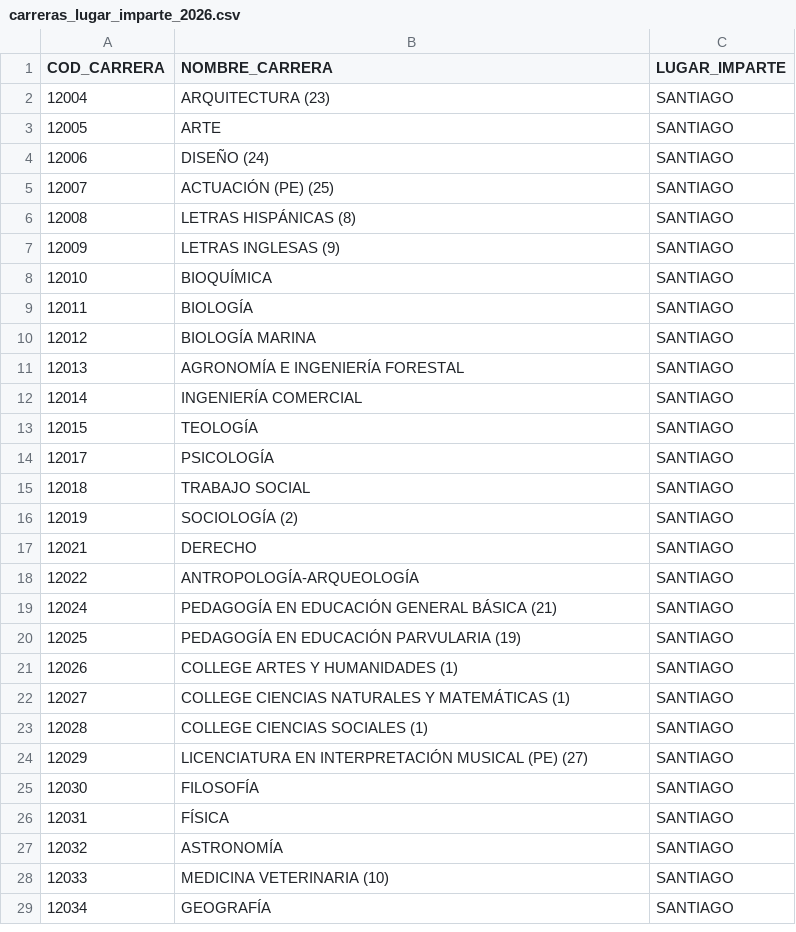
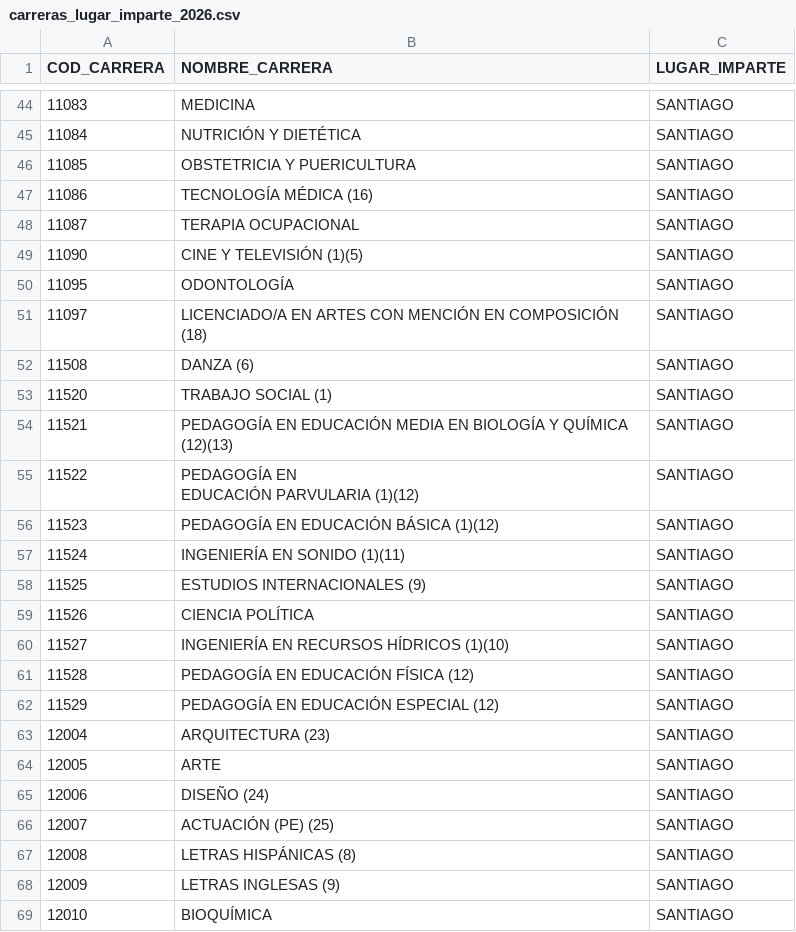
Before and after one commit to elaval/admision-regular-2026, a CSV file: docs/data/Postulación_Admisión2026/carreras_lugar_imparte_2026.csv, drawn as a sheet; only a part is shown, gaps mark what is left out; the shorter side is filled out with more unchanged rows; ↵ is a line break in a cell; the diff covers the shown part only; the diff names each change by its address in the sheet, - before the commit and + after, or states it on an @@ line.

```diff
--- a/docs/data/Postulación_Admisión2026/carreras_lugar_imparte_2026.csv
+++ b/docs/data/Postulación_Admisión2026/carreras_lugar_imparte_2026.csv
+row 44: 11083 | MEDICINA | SANTIAGO
+row 45: 11084 | NUTRICIÓN Y DIETÉTICA | SANTIAGO
+row 46: 11085 | OBSTETRICIA Y PUERICULTURA | SANTIAGO
+row 47: 11086 | TECNOLOGÍA MÉDICA (16) | SANTIAGO
+row 48: 11087 | TERAPIA OCUPACIONAL | SANTIAGO
+row 49: 11090 | CINE Y TELEVISIÓN (1)(5) | SANTIAGO
+row 50: 11095 | ODONTOLOGÍA | SANTIAGO
+row 51: 11097 | LICENCIADO/A EN ARTES CON MENCIÓN EN COMPOSICIÓN (18) | SANTIAGO
+row 52: 11508 | DANZA (6) | SANTIAGO
+row 53: 11520 | TRABAJO SOCIAL (1) | SANTIAGO
+row 54: 11521 | PEDAGOGÍA EN EDUCACIÓN MEDIA EN BIOLOGÍA Y QUÍMICA (12)(13) | SANTIAGO
+row 55: 11522 | PEDAGOGÍA EN ↵ EDUCACIÓN PARVULARIA (1)(12) | SANTIAGO
+row 56: 11523 | PEDAGOGÍA EN EDUCACIÓN BÁSICA (1)(12) | SANTIAGO
+row 57: 11524 | INGENIERÍA EN SONIDO (1)(11) | SANTIAGO
+row 58: 11525 | ESTUDIOS INTERNACIONALES (9) | SANTIAGO
+row 59: 11526 | CIENCIA POLÍTICA | SANTIAGO
+row 60: 11527 | INGENIERÍA EN RECURSOS HÍDRICOS (1)(10) | SANTIAGO
+row 61: 11528 | PEDAGOGÍA EN EDUCACIÓN FÍSICA (12) | SANTIAGO
+row 62: 11529 | PEDAGOGÍA EN EDUCACIÓN ESPECIAL (12) | SANTIAGO
```
Also changed, not shown: 42 added rows elsewhere in this file, 1 other file.
